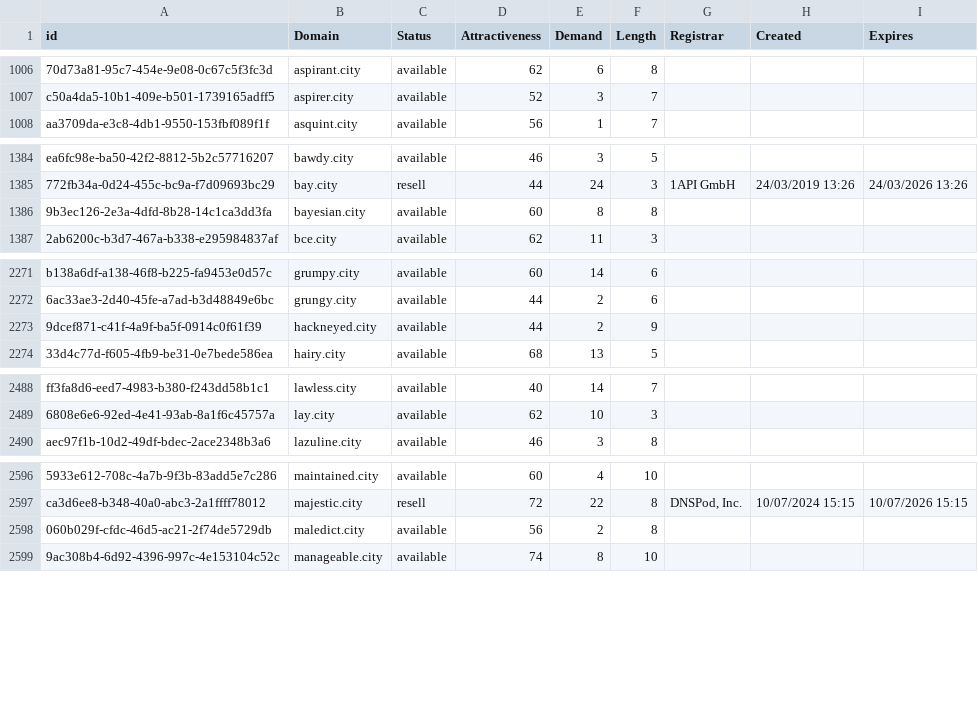
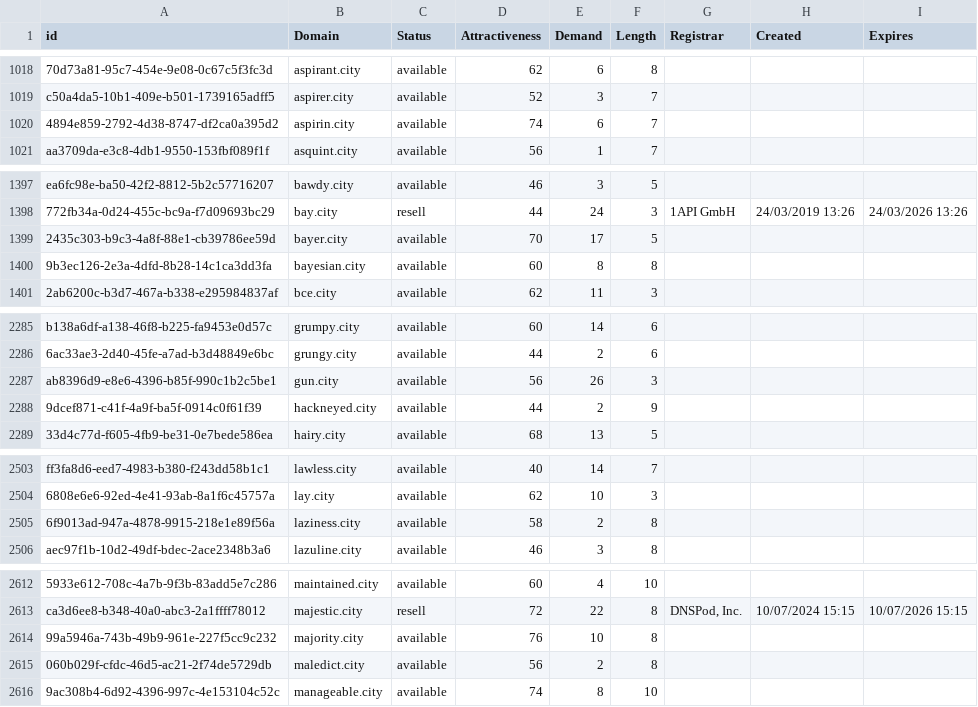
Before and after one commit to UniqueDomains/city-oneword-domains, a CSV file: city.csv, drawn as a sheet; only a part is shown, gaps mark what is left out; the diff covers the shown part only; the diff names each change by its address in the sheet, - before the commit and + after, or states it on an @@ line.

```diff
--- a/city.csv
+++ b/city.csv
+row 1020: 4894e859-2792-4d38-8747-df2ca0a395d2 | aspirin.city | available | 74 | 6 | 7
+row 1399: 2435c303-b9c3-4a8f-88e1-cb39786ee59d | bayer.city | available | 70 | 17 | 5
+row 2287: ab8396d9-e8e6-4396-b85f-990c1b2c5be1 | gun.city | available | 56 | 26 | 3
+row 2505: 6f9013ad-947a-4878-9915-218e1e89f56a | laziness.city | available | 58 | 2 | 8
+row 2614: 99a5946a-743b-49b9-961e-227f5cc9c232 | majority.city | available | 76 | 10 | 8
```
Also changed, not shown: 22 added rows and 1 edited cell elsewhere in this file, 2 other files.
